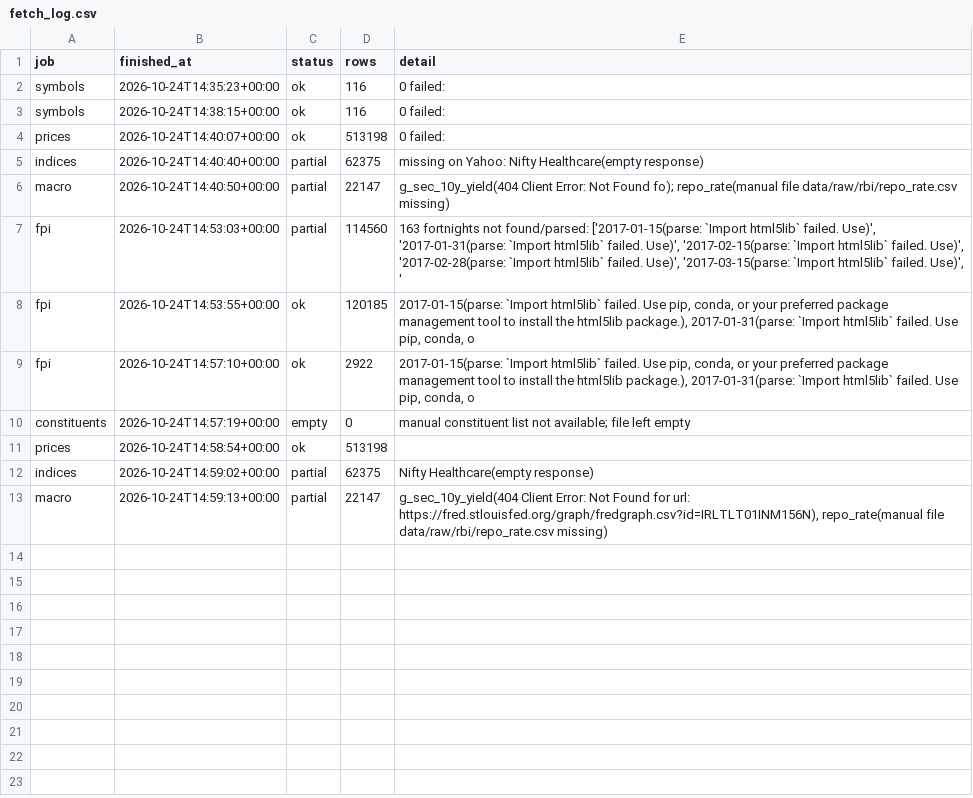
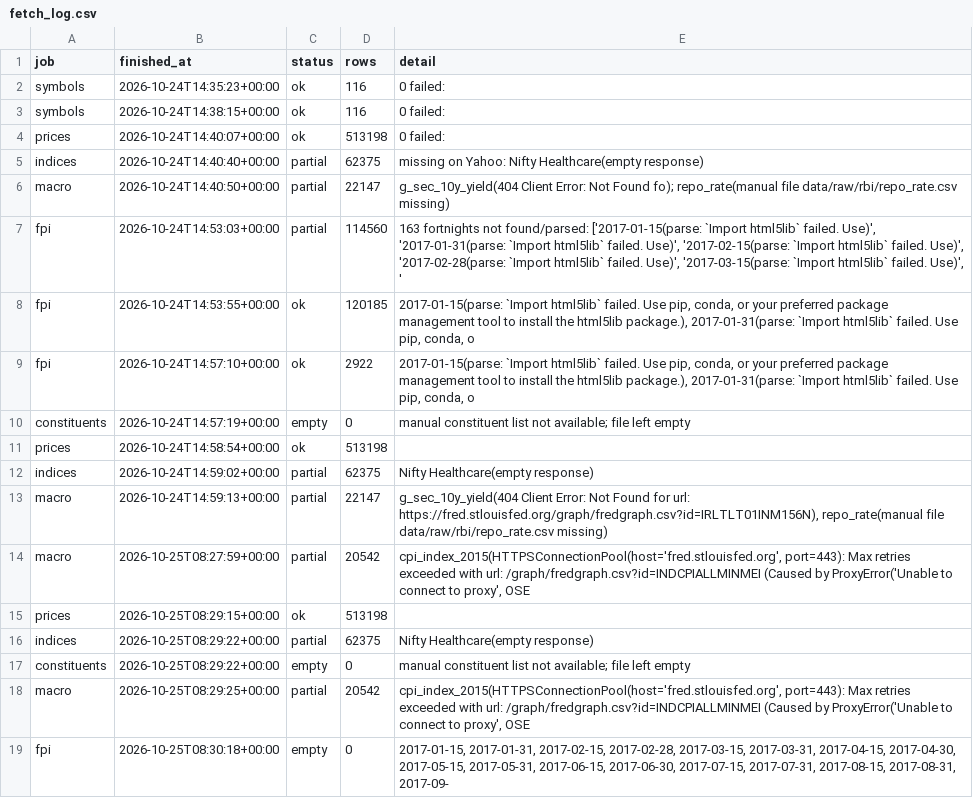
Before and after one commit to akshitaaa11/arth-drishti, a CSV file: data/csv/fetch_log.csv, drawn as a sheet; the diff names each change by its address in the sheet, - before the commit and + after, or states it on an @@ line.

```diff
--- a/data/csv/fetch_log.csv
+++ b/data/csv/fetch_log.csv
+row 14: macro | 2026-10-25T08:27:59+00:00 | partial | 20542 | cpi_index_2015(HTTPSConnectionPool(host='fred.stlouisfed.org', port=443): Max retries exceeded with url: /graph/fredgraph.csv?id=INDCPIALLMINMEI (Caused by ProxyError('Unable to connect to proxy', OSE
+row 15: prices | 2026-10-25T08:29:15+00:00 | ok | 513198
+row 16: indices | 2026-10-25T08:29:22+00:00 | partial | 62375 | Nifty Healthcare(empty response)
+row 17: constituents | 2026-10-25T08:29:22+00:00 | empty | 0 | manual constituent list not available; file left empty
+row 18: macro | 2026-10-25T08:29:25+00:00 | partial | 20542 | cpi_index_2015(HTTPSConnectionPool(host='fred.stlouisfed.org', port=443): Max retries exceeded with url: /graph/fredgraph.csv?id=INDCPIALLMINMEI (Caused by ProxyError('Unable to connect to proxy', OSE
+row 19: fpi | 2026-10-25T08:30:18+00:00 | empty | 0 | 2017-01-15, 2017-01-31, 2017-02-15, 2017-02-28, 2017-03-15, 2017-03-31, 2017-04-15, 2017-04-30, 2017-05-15, 2017-05-31, 2017-06-15, 2017-06-30, 2017-07-15, 2017-07-31, 2017-08-15, 2017-08-31, 2017-09-
```
Also changed, not shown: data/csv/features_sector_year.csv, data/csv/features_sector_year_wide.csv, 17 other files.
